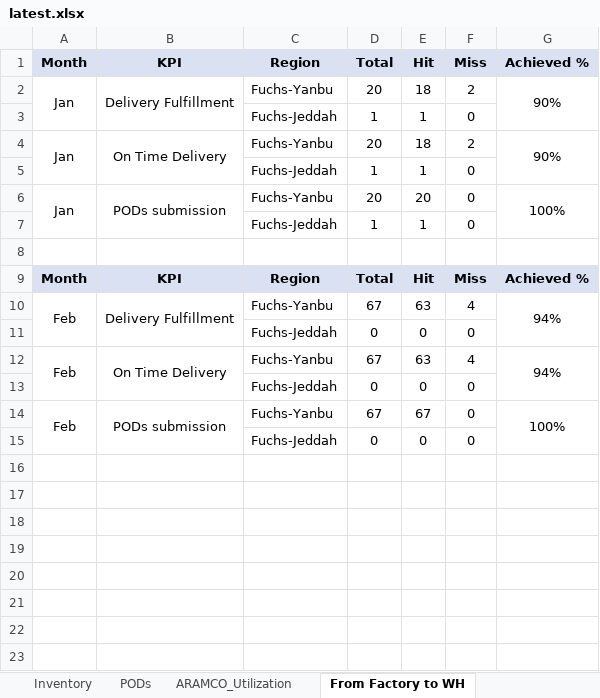
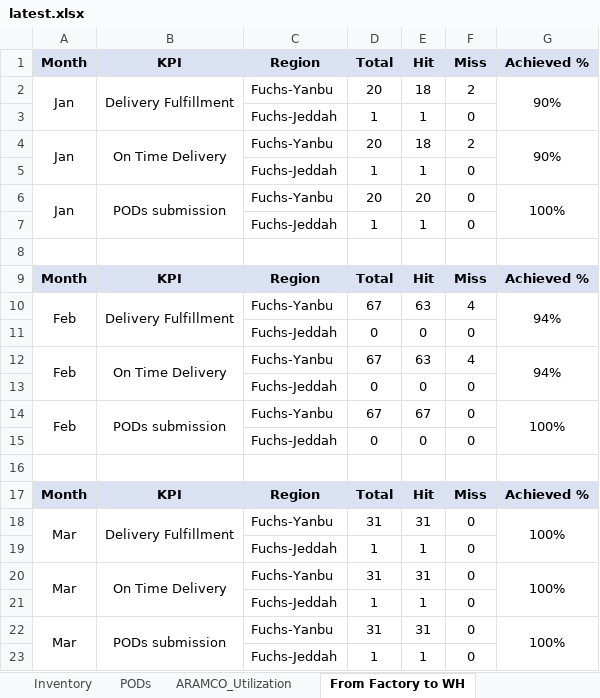
Before and after one commit to enasmohmed/Aramco-Dashboard, an Excel workbook: media/excel_uploads/latest.xlsx, sheet From Factory to WH, drawn as a sheet; values as stored, in another font and other column widths than the file's, no borders; the diff names each change by its address in the sheet, - before the commit and + after, or states it on an @@ line.

```diff
--- a/media/excel_uploads/latest.xlsx (sheet From Factory to WH)
+++ b/media/excel_uploads/latest.xlsx (sheet From Factory to WH)
+row 16: (empty)
+row 17: Month | KPI | Region | Total | Hit | Miss | Achieved %
+row 18: Mar | Delivery Fulfillment | Fuchs-Yanbu | 31 | 31 | 0 | 100%
+row 19:  |  | Fuchs-Jeddah | 1 | 1 | 0
+row 20: Mar | On Time Delivery | Fuchs-Yanbu | 31 | 31 | 0 | 100%
+row 21:  |  | Fuchs-Jeddah | 1 | 1 | 0
+row 22: Mar | PODs submission | Fuchs-Yanbu | 31 | 31 | 0 | 100%
+row 23:  |  | Fuchs-Jeddah | 1 | 1 | 0
```
Also changed, not shown: sheet ARAMCO Outbound Report, sheet Normal delivery, 4 other files.
